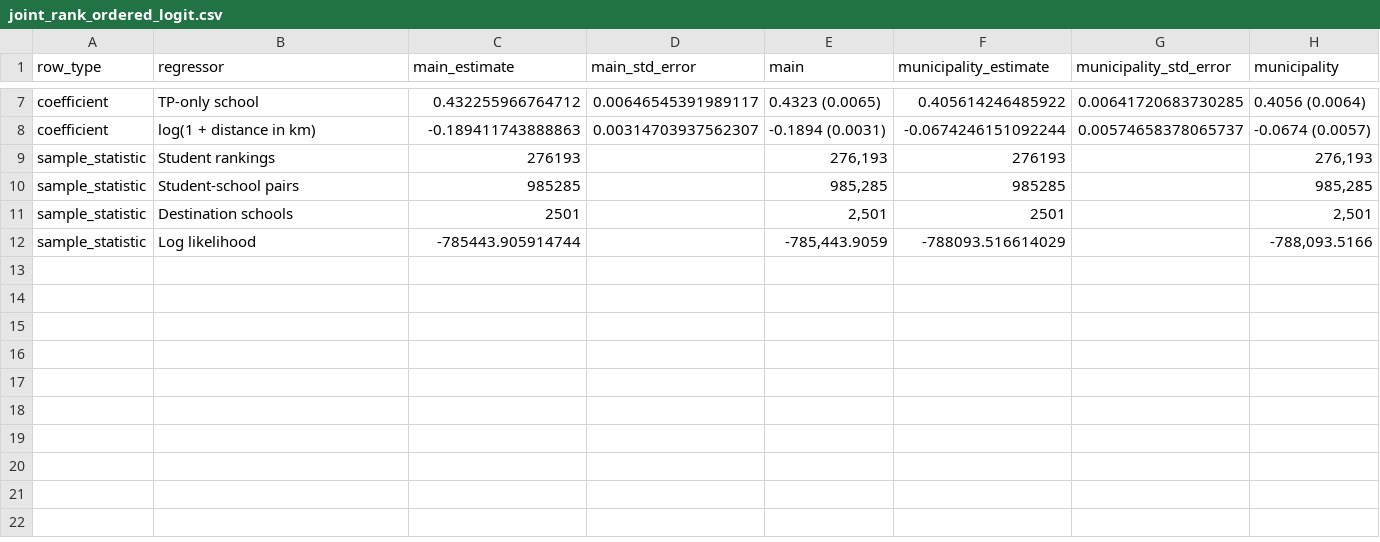
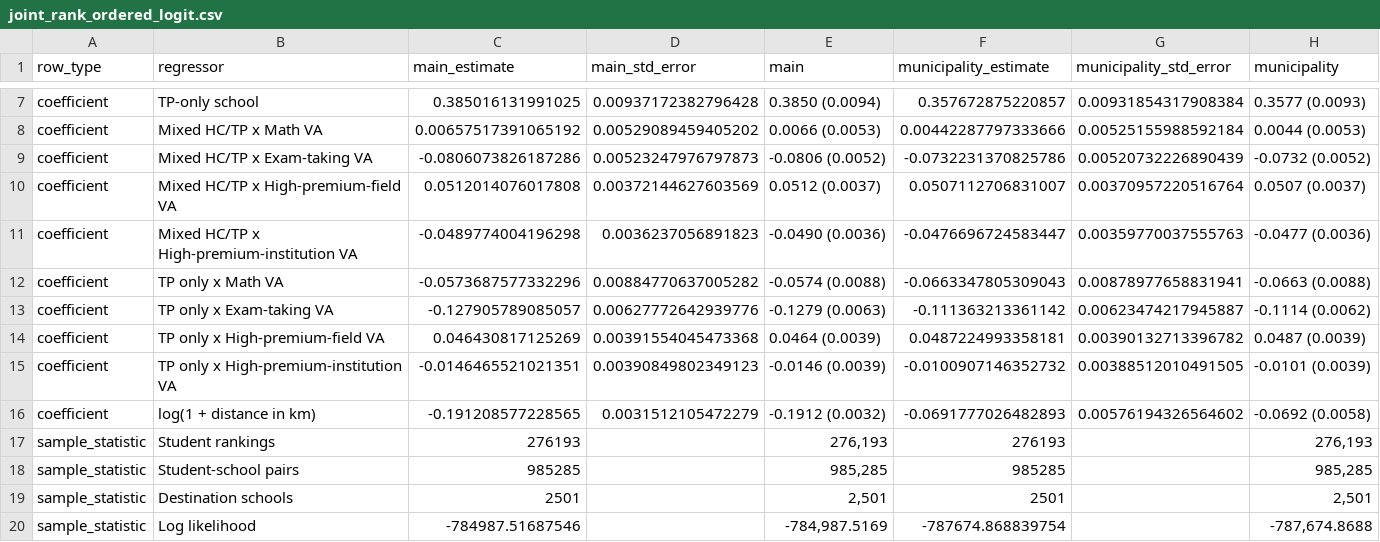
Before and after one commit to BrunoE23/causal_schools, a CSV file: output/tables/school_preference_va/joint_rank_ordered_logit.csv, drawn as a sheet; only a part is shown, gaps mark what is left out; addresses are those after the commit; the diff covers the shown part only; the diff names each change by its address in the sheet, - before the commit and + after, or states it on an @@ line.

```diff
--- a/output/tables/school_preference_va/joint_rank_ordered_logit.csv
+++ b/output/tables/school_preference_va/joint_rank_ordered_logit.csv
-C7 (main_estimate): 0.432255966764712
+C7 (main_estimate): 0.385016131991025
-D7 (main_std_error): 0.00646545391989117
+D7 (main_std_error): 0.00937172382796428
-E7 (main): 0.4323 (0.0065)
+E7 (main): 0.3850 (0.0094)
-F7 (municipality_estimate): 0.405614246485922
+F7 (municipality_estimate): 0.357672875220857
-G7 (municipality_std_error): 0.00641720683730285
+G7 (municipality_std_error): 0.00931854317908384
-H7 (municipality): 0.4056 (0.0064)
+H7 (municipality): 0.3577 (0.0093)
+row 8: coefficient | Mixed HC/TP x Math VA | 0.00657517391065192 | 0.00529089459405202 | 0.0066 (0.0053) | 0.00442287797333666 | 0.00525155988592184 | 0.0044 (0.0053)
+row 9: coefficient | Mixed HC/TP x Exam-taking VA | -0.0806073826187286 | 0.00523247976797873 | -0.0806 (0.0052) | -0.0732231370825786 | 0.00520732226890439 | -0.0732 (0.0052)
+row 10: coefficient | Mixed HC/TP x High-premium-field VA | 0.0512014076017808 | 0.00372144627603569 | 0.0512 (0.0037) | 0.0507112706831007 | 0.00370957220516764 | 0.0507 (0.0037)
+row 11: coefficient | Mixed HC/TP x High-premium-institution VA | -0.0489774004196298 | 0.0036237056891823 | -0.0490 (0.0036) | -0.0476696724583447 | 0.00359770037555763 | -0.0477 (0.0036)
+row 12: coefficient | TP only x Math VA | -0.0573687577332296 | 0.00884770637005282 | -0.0574 (0.0088) | -0.0663347805309043 | 0.00878977658831941 | -0.0663 (0.0088)
+row 13: coefficient | TP only x Exam-taking VA | -0.127905789085057 | 0.00627772642939776 | -0.1279 (0.0063) | -0.111363213361142 | 0.00623474217945887 | -0.1114 (0.0062)
+row 14: coefficient | TP only x High-premium-field VA | 0.046430817125269 | 0.00391554045473368 | 0.0464 (0.0039) | 0.0487224993358181 | 0.00390132713396782 | 0.0487 (0.0039)
+row 15: coefficient | TP only x High-premium-institution VA | -0.0146465521021351 | 0.00390849802349123 | -0.0146 (0.0039) | -0.0100907146352732 | 0.00388512010491505 | -0.0101 (0.0039)
-C16 (main_estimate): -0.189411743888863
+C16 (main_estimate): -0.191208577228565
-D16 (main_std_error): 0.00314703937562307
+D16 (main_std_error): 0.0031512105472279
-E16 (main): -0.1894 (0.0031)
+E16 (main): -0.1912 (0.0032)
-F16 (municipality_estimate): -0.0674246151092244
+F16 (municipality_estimate): -0.0691777026482893
-G16 (municipality_std_error): 0.00574658378065737
+G16 (municipality_std_error): 0.00576194326564602
-H16 (municipality): -0.0674 (0.0057)
+H16 (municipality): -0.0692 (0.0058)
-C20 (main_estimate): -785443.905914744
+C20 (main_estimate): -784987.51687546
-E20 (main): -785,443.9059
+E20 (main): -784,987.5169
-F20 (municipality_estimate): -788093.516614029
+F20 (municipality_estimate): -787674.868839754
-H20 (municipality): -788,093.5166
+H20 (municipality): -787,674.8688
```
Also changed, not shown: 30 edited cells elsewhere in this file, output/tables/school_preference_va/by_priority_continuation.csv, 21 other files.
